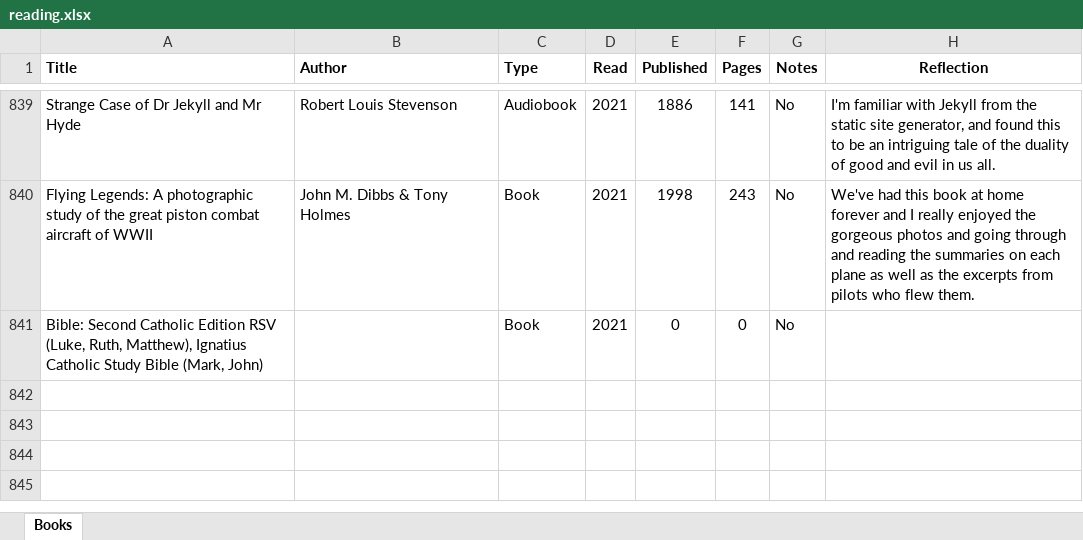
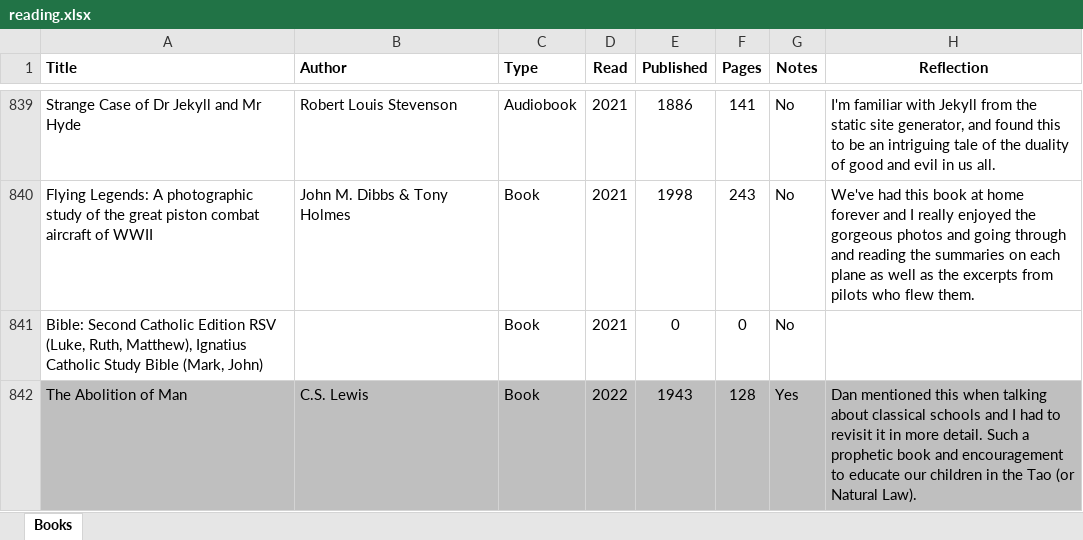
Before and after one commit to mkudija/mkudija.github.io, an Excel workbook: reading/reading.xlsx, sheet Books, drawn as a sheet; only a part is shown, gaps mark what is left out; values as stored, in another font and other column widths than the file's, no borders; conditional formats not drawn; the diff names each change by its address in the sheet, - before the commit and + after, or states it on an @@ line.

Commit message:
Abolition of Man

```diff
--- a/reading/reading.xlsx (sheet Books)
+++ b/reading/reading.xlsx (sheet Books)
+row 842: The Abolition of Man | C.S. Lewis | Book | 2022 | 1943 | 128 | Yes | Dan mentioned this when talking about classical schools and I had to revisit it in more detail. Such a prophetic book and encouragement to educate our children in the Tao (or Natural Law).
```
Also changed, not shown: 11 other files.
